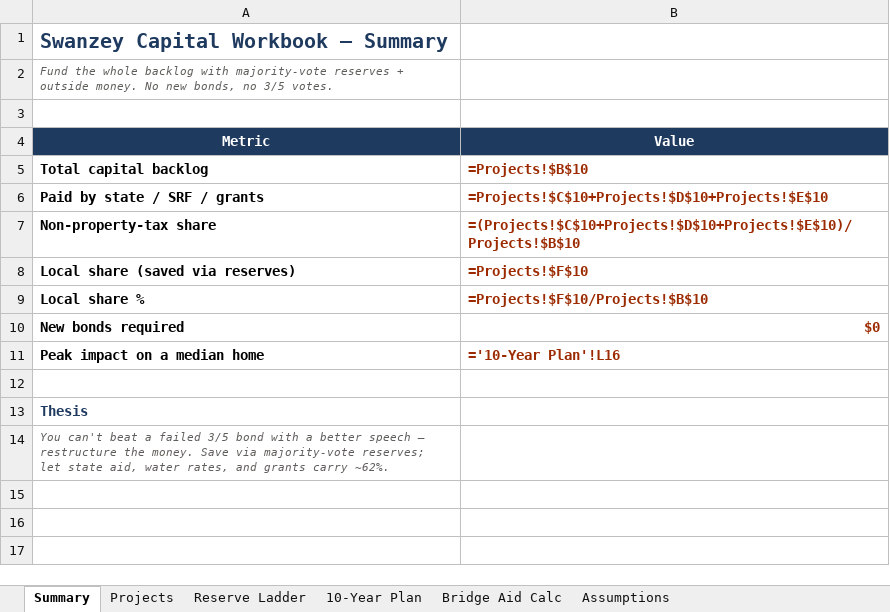
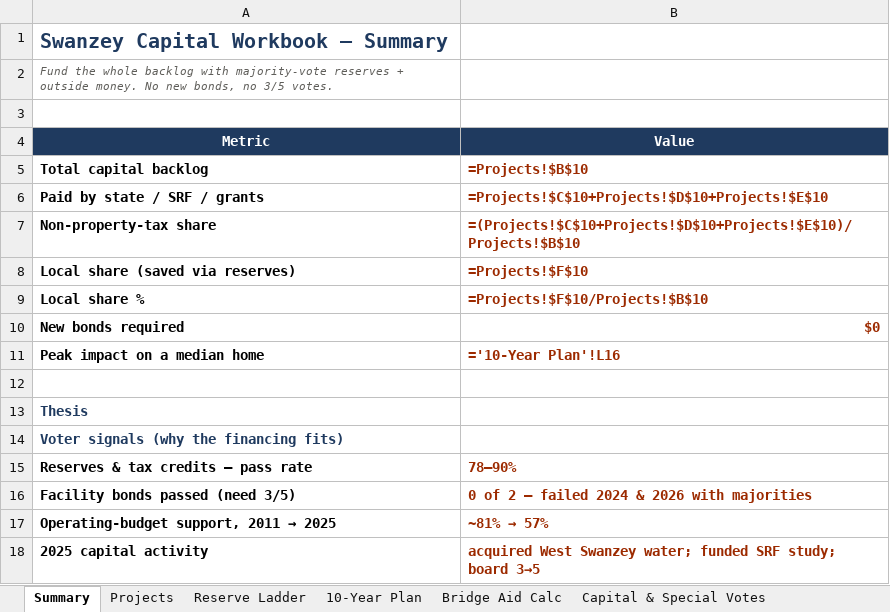
Before and after one commit to 97n8/puddlejumper, an Excel workbook: docs/analyses/swanzey-capital-forecast/Swanzey Capital Workbook.xlsx, sheet Summary, drawn as a sheet; values as stored, in another font and other column widths than the file's, no borders; formulas without a stored value are shown as written; the diff names each change by its address in the sheet, - before the commit and + after, or states it on an @@ line.

```diff
--- a/docs/analyses/swanzey-capital-forecast/Swanzey Capital Workbook.xlsx (sheet Summary)
+++ b/docs/analyses/swanzey-capital-forecast/Swanzey Capital Workbook.xlsx (sheet Summary)
+sheet tab: Capital & Special Votes
-A14 (Metric): You can't beat a failed 3/5 bond with a better speech — restructure the money. Save via majority-vote reserves; let state aid, water rates, and grants carry ~62%.
+A14 (Metric): Voter signals (why the financing fits)
@@ A14 bold: off → on, italic: on → off, text colour: #5F5E5A → #1F3A5F, text size: larger @@
+row 15: Reserves & tax credits — pass rate | 78–90%
+row 16: Facility bonds passed (need 3/5) | 0 of 2 — failed 2024 & 2026 with majorities
+row 17: Operating-budget support, 2011 → 2025 | ~81% → 57%
+row 18: 2025 capital activity | acquired West Swanzey water; funded SRF study; board 3→5
```
Also changed, not shown: other sheet tabs.
